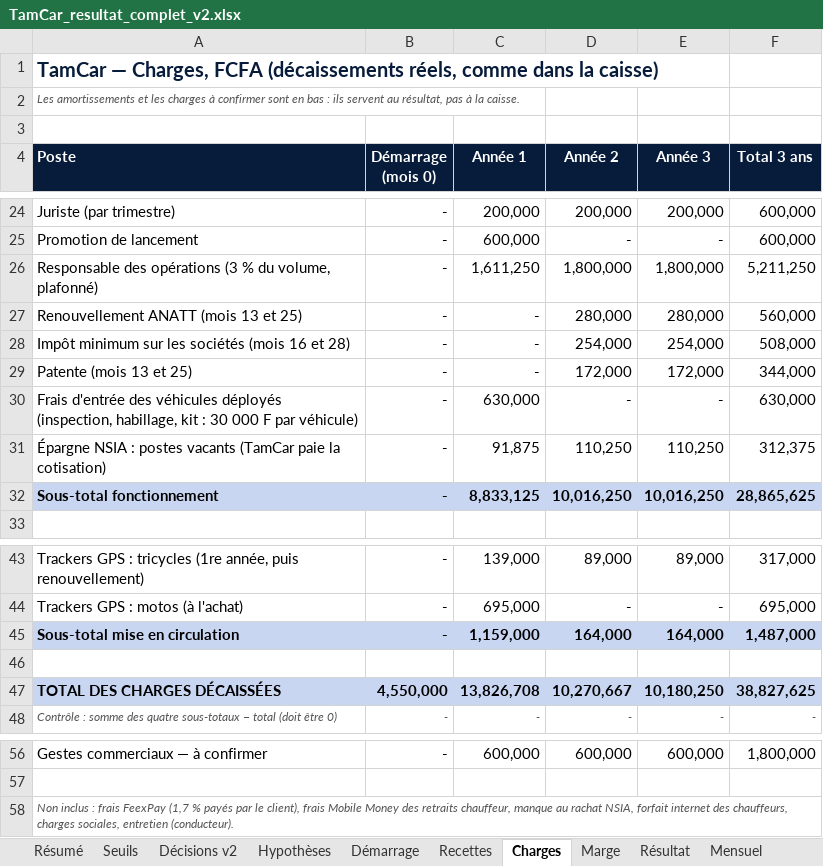
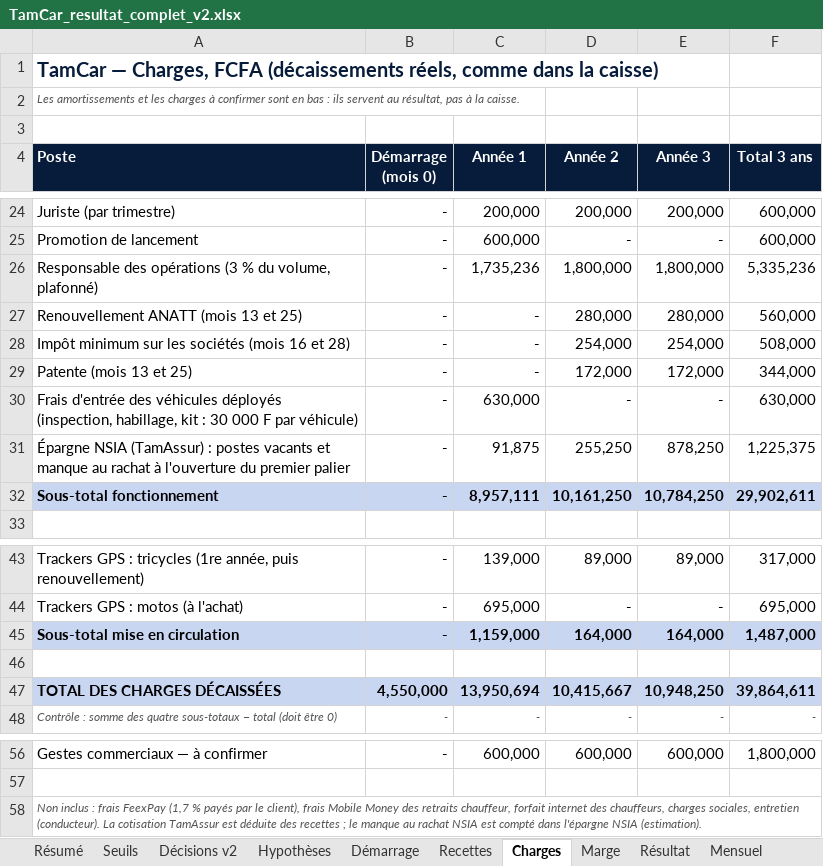
Before and after one commit to benaelquenum/tamcar, an Excel workbook: TamCar_resultat_complet_v2.xlsx, sheet Charges, drawn as a sheet; only a part is shown, gaps mark what is left out; values as stored, in another font and other column widths than the file's, no borders; removed rows and columns are numbered as before the commit, all else as after; the diff names each change by its address in the sheet, - before the commit and + after, or states it on an @@ line.

```diff
--- a/TamCar_resultat_complet_v2.xlsx (sheet Charges)
+++ b/TamCar_resultat_complet_v2.xlsx (sheet Charges)
-C26 (Année 1): 1,611,250
+C26 (Année 1): 1,735,236
-F26 (Total 3 ans): 5,211,250
+F26 (Total 3 ans): 5,335,236
-row 31: Épargne NSIA : postes vacants (TamCar paie la cotisation) | - | 91,875 | 110,250 | 110,250 | 312,375
+row 31: Épargne NSIA (TamAssur) : postes vacants et manque au rachat à l'ouverture du premier palier | - | 91,875 | 255,250 | 878,250 | 1,225,375
-C32 (Année 1): 8,833,125
+C32 (Année 1): 8,957,111
-D32 (Année 2): 10,016,250
+D32 (Année 2): 10,161,250
-E32 (Année 3): 10,016,250
+E32 (Année 3): 10,784,250
-F32 (Total 3 ans): 28,865,625
+F32 (Total 3 ans): 29,902,611
-C47 (Année 1): 13,826,708
+C47 (Année 1): 13,950,694
-D47 (Année 2): 10,270,667
+D47 (Année 2): 10,415,667
-E47 (Année 3): 10,180,250
+E47 (Année 3): 10,948,250
-F47 (Total 3 ans): 38,827,625
+F47 (Total 3 ans): 39,864,611
-A58 (Poste): …retraits chauffeur, manque au rachat NSIA, forfait internet des chauffeurs, charges sociales, entretien (conducteur).
+A58 (Poste): …retraits chauffeur, forfait internet des chauffeurs, charges sociales, entretien (conducteur). La cotisation TamAssur est déduite des recettes ; le manque au rachat NSIA est compté dans l'épargne NSIA (estimation).
```
Also changed, not shown: sheet Mensuel, sheet Seuils, sheet Marge, sheet Recettes, sheet Résumé, sheet Synthèse, 3 more sheets, formulas that keep their value, 30 other files.
